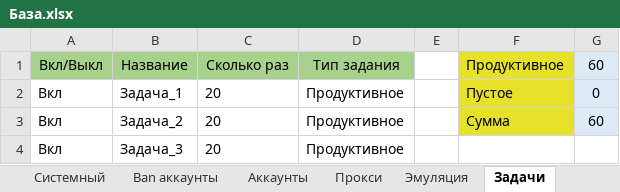
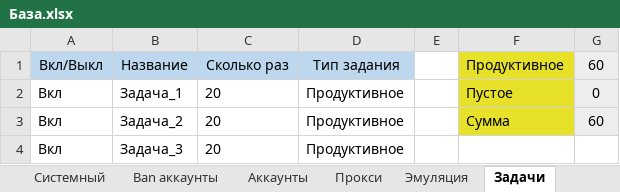
Before and after one commit to ezS0FT/ezFERM, an Excel workbook: Шаблон/База.xlsx, sheet Задачи, drawn as a sheet; values as stored, in another font and other column widths than the file's, no borders; conditional formats not drawn; the diff names each change by its address in the sheet, - before the commit and + after, or states it on an @@ line.

```diff
--- a/Шаблон/База.xlsx (sheet Задачи)
+++ b/Шаблон/База.xlsx (sheet Задачи)
-A1:D1 fill: #A9D18E
+A1:D1 fill: #BDD7EE
```
Also changed, not shown: sheet Системный, sheet Аккаунты, sheet Прокси, sheet Подзадачи, sheet Эмуляция, sheet Синх. таблицы, formulas that keep their value, Демонстрационные фермы/Ферма по мануалу/База.xlsx, 1 other file.
